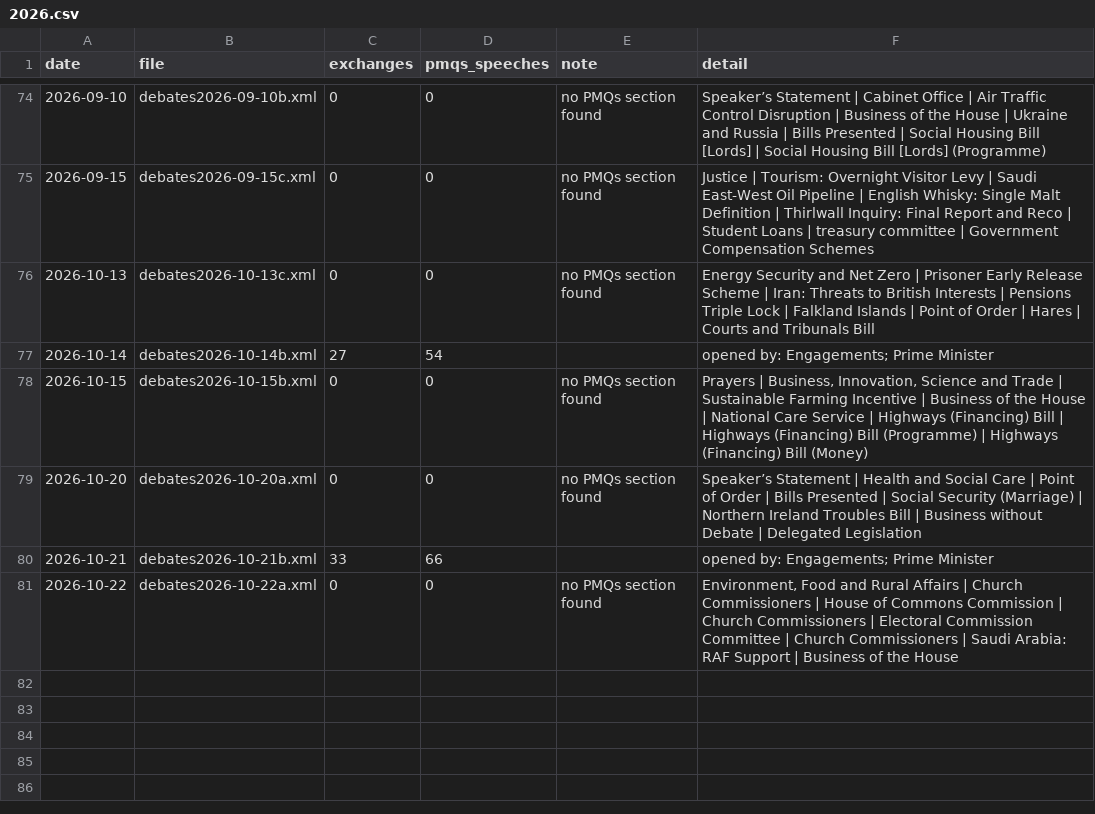
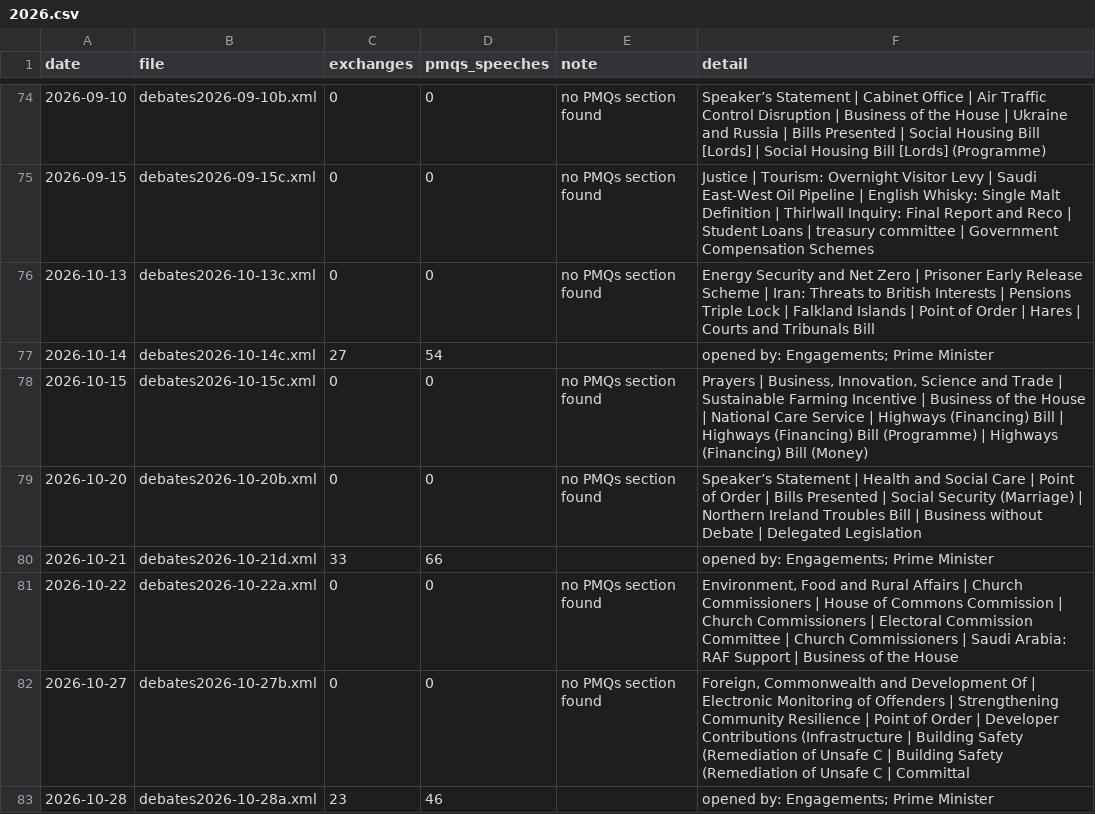
Before and after one commit to nickanstead/PMQs, a CSV file: data/diagnostics/2026.csv, drawn as a sheet; only a part is shown, gaps mark what is left out.

```diff
--- a/data/diagnostics/2026.csv
+++ b/data/diagnostics/2026.csv
@@ -76,6 +76,8 @@ date,file,exchanges,pmqs_speeches,note,detail
 2026-10-13,debates2026-10-13c.xml,0,0,no PMQs section found,Energy Security and Net Zero | Prisoner Early Release Scheme | Iran: Threats to British Interests | Pensions Triple Lock | Falkland Islands | Point of Order | Hares | Courts and Tribunals Bill
-2026-10-14,debates2026-10-14b.xml,27,54,,opened by: Engagements; Prime Minister
-2026-10-15,debates2026-10-15b.xml,0,0,no PMQs section found,"Prayers | Business, Innovation, Science and Trade | Sustainable Farming Incentive | Business of the House | National Care Service | Highways (Financing) Bill | Highways (Financing) Bill (Programme) | Highways (Financing) Bill (Money)"
-2026-10-20,debates2026-10-20a.xml,0,0,no PMQs section found,Speaker’s Statement | Health and Social Care | Point of Order | Bills Presented | Social Security (Marriage) | Northern Ireland Troubles Bill | Business without Debate | Delegated Legislation
-2026-10-21,debates2026-10-21b.xml,33,66,,opened by: Engagements; Prime Minister
+2026-10-14,debates2026-10-14c.xml,27,54,,opened by: Engagements; Prime Minister
+2026-10-15,debates2026-10-15c.xml,0,0,no PMQs section found,"Prayers | Business, Innovation, Science and Trade | Sustainable Farming Incentive | Business of the House | National Care Service | Highways (Financing) Bill | Highways (Financing) Bill (Programme) | Highways (Financing) Bill (Money)"
+2026-10-20,debates2026-10-20b.xml,0,0,no PMQs section found,Speaker’s Statement | Health and Social Care | Point of Order | Bills Presented | Social Security (Marriage) | Northern Ireland Troubles Bill | Business without Debate | Delegated Legislation
+2026-10-21,debates2026-10-21d.xml,33,66,,opened by: Engagements; Prime Minister
 2026-10-22,debates2026-10-22a.xml,0,0,no PMQs section found,"Environment, Food and Rural Affairs | Church Commissioners | House of Commons Commission | Church Commissioners | Electoral Commission Committee | Church Commissioners | Saudi Arabia: RAF Support | Business of the House"
+2026-10-27,debates2026-10-27b.xml,0,0,no PMQs section found,"Foreign, Commonwealth and Development Of | Electronic Monitoring of Offenders | Strengthening Community Resilience | Point of Order | Developer Contributions (Infrastructure  | Building Safety (Remediation of Unsafe C | Building Safety (Remediation of Unsafe C | Committal"
+2026-10-28,debates2026-10-28a.xml,23,46,,opened by: Engagements; Prime Minister
```
Also changed, not shown: 1 other file.
